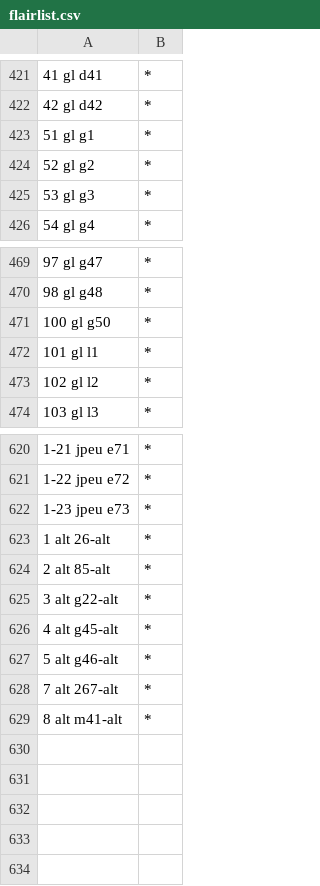
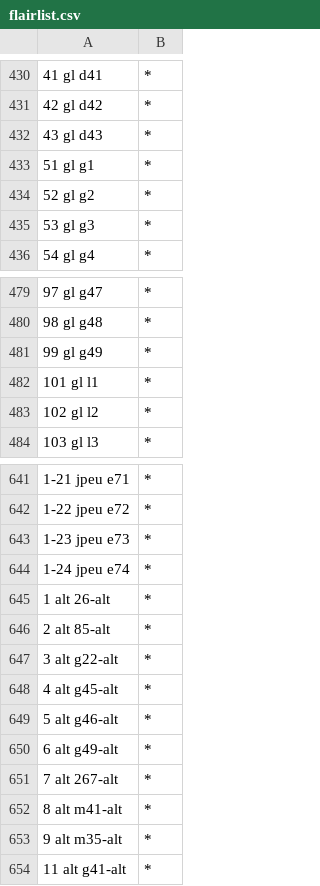
Before and after one commit to Deathmax/bf-sub-flair, a CSV file: flairlist.csv, drawn as a sheet; only a part is shown, gaps mark what is left out; the diff covers the shown part only.

```diff
--- a/flairlist.csv
+++ b/flairlist.csv
@@ -422,2 +431,3 @@
 42 gl d42,*
+43 gl d43,*
 51 gl g1,*
@@ -470,3 +480,3 @@
 98 gl g48,*
-100 gl g50,*
+99 gl g49,*
 101 gl l1,*
@@ -622,2 +643,3 @@
 1-23 jpeu e73,*
+1-24 jpeu e74,*
 1 alt 26-alt,*
@@ -627,3 +649,6 @@
 5 alt g46-alt,*
+6 alt g49-alt,*
 7 alt 267-alt,*
 8 alt m41-alt,*
+9 alt m35-alt,*
+11 alt g41-alt,*
```
Also changed, not shown: 20 added rows elsewhere in this file.
